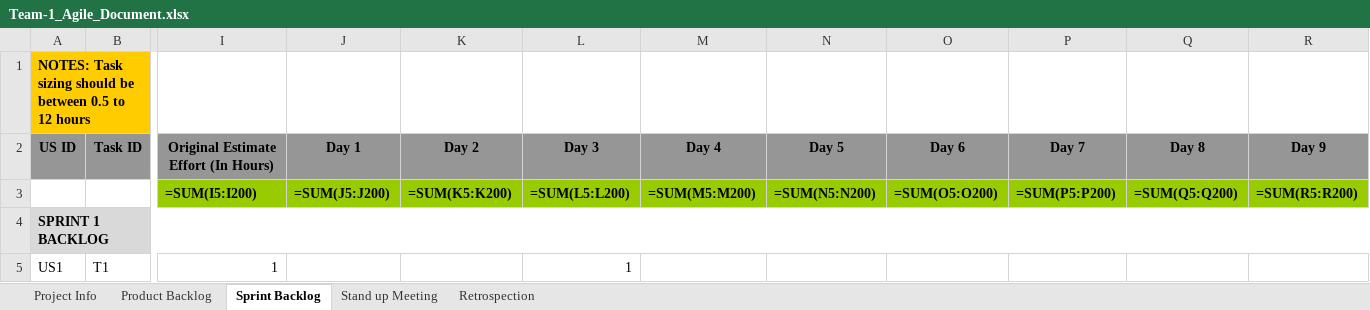
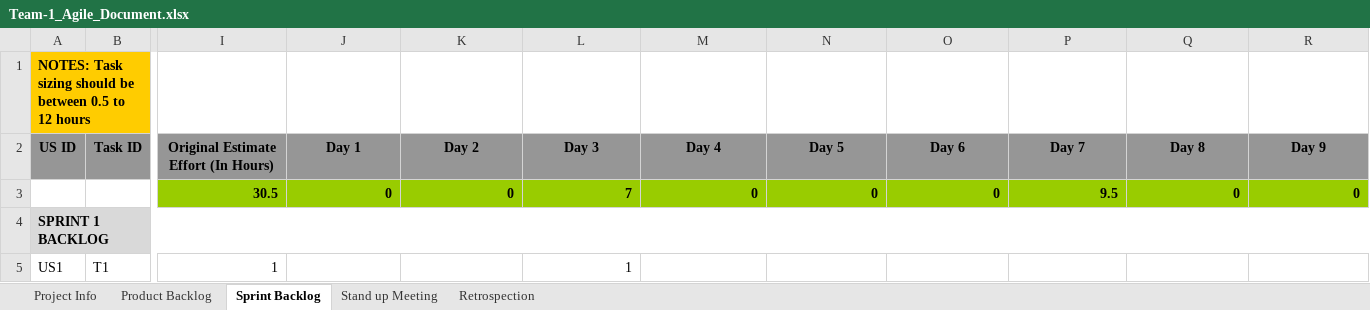
Before and after one commit to adarshmichael/ai-multi-agent-negotiation, an Excel workbook: Agile-Documentation/Team-1_Agile_Document.xlsx, sheet Sprint Backlog, drawn as a sheet; only a part is shown, gaps mark what is left out; values as stored, in another font and other column widths than the file's, no borders; formulas without a stored value are shown as written; removed rows and columns are numbered as before the commit, all else as after; rows hold the shown columns only; the diff names each change by its address in the sheet, - before the commit and + after, or states it on an @@ line.

Commit message:
Update LLM model version, fix Windows compatibility issues in llm_interface.py, and update Agile document

```diff
--- a/Agile-Documentation/Team-1_Agile_Document.xlsx (sheet Sprint Backlog)
+++ b/Agile-Documentation/Team-1_Agile_Document.xlsx (sheet Sprint Backlog)
-row 3:  |  | =SUM(I5:I200) | =SUM(J5:J200) | =SUM(K5:K200) | =SUM(L5:L200) | =SUM(M5:M200) | =SUM(N5:N200) | =SUM(O5:O200) | =SUM(P5:P200) | =SUM(Q5:Q200) | =SUM(R5:R200)
+row 3:  |  | 30.5 | 0 | 0 | 7 | 0 | 0 | 0 | 9.5 | 0 | 0
```
Also changed, not shown: sheet Project Info, sheet Product Backlog, 1 other file.
